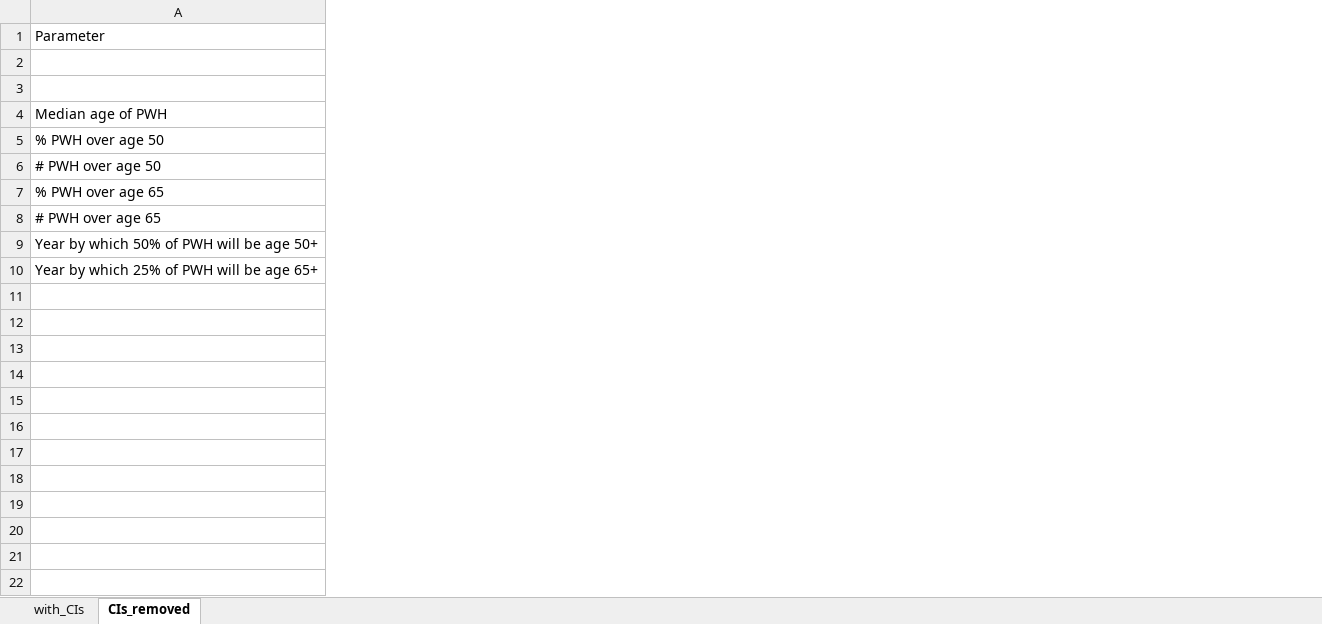
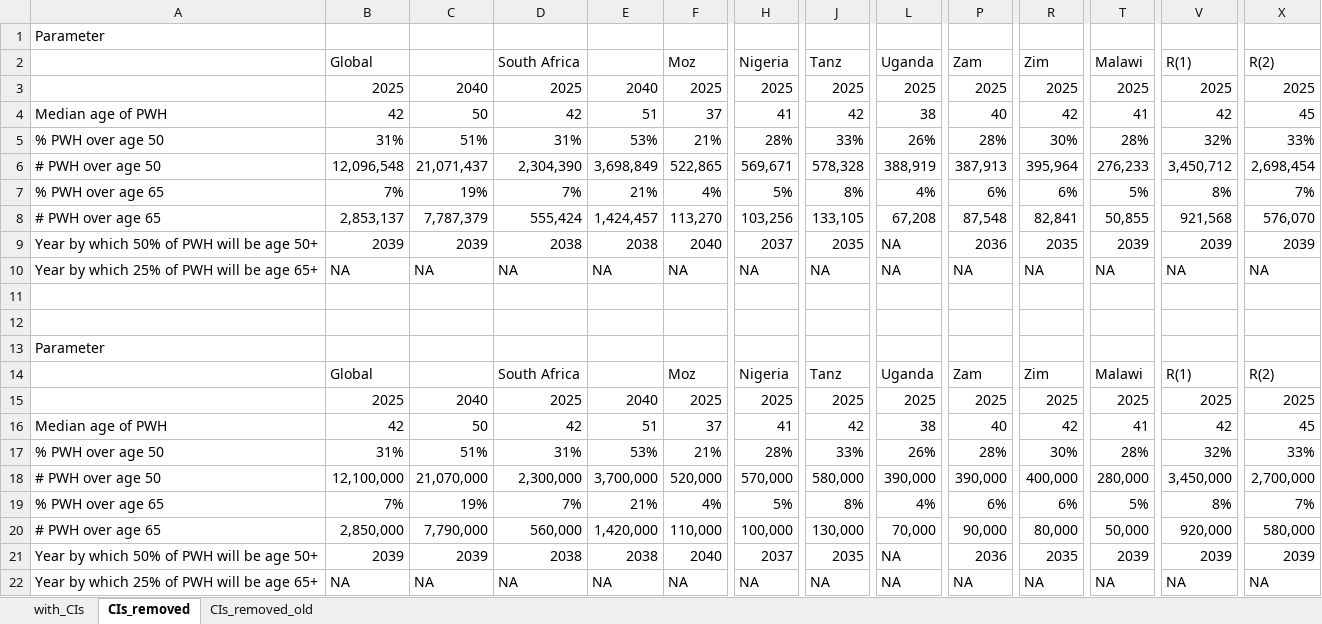
Before and after one commit to mschnure/gmha, an Excel workbook: results/formatted_results_table.xlsx, sheet CIs_removed, drawn as a sheet; only a part is shown, gaps mark what is left out; values as stored, in another font and other column widths than the file's, no borders; rows hold the shown columns only; the diff covers the shown part only; the diff names each change by its address in the sheet, - before the commit and + after, or states it on an @@ line.

```diff
--- a/results/formatted_results_table.xlsx (sheet CIs_removed)
+++ b/results/formatted_results_table.xlsx (sheet CIs_removed)
+sheet tab: CIs_removed_old
+column B, rows 2-10: Global | 2025 | 42 | 31% | 12,096,548 | 7% | 2,853,137 | 2039 | NA
@@ column C unhidden, rows 3-10: 2040 | 50 | 51% | 21,071,437 | 19% | 7,787,379 | 2039 | NA @@
+column D, rows 2-10: South Africa | 2025 | 42 | 31% | 2,304,390 | 7% | 555,424 | 2038 | NA
@@ column E unhidden, rows 3-10: 2040 | 51 | 53% | 3,698,849 | 21% | 1,424,457 | 2038 | NA @@
+column F, rows 2-10: Moz | 2025 | 37 | 21% | 522,865 | 4% | 113,270 | 2040 | NA
+column H, rows 2-10: Nigeria | 2025 | 41 | 28% | 569,671 | 5% | 103,256 | 2037 | NA
+column J, rows 2-10: Tanz | 2025 | 42 | 33% | 578,328 | 8% | 133,105 | 2035 | NA
+column L, rows 2-10: Uganda | 2025 | 38 | 26% | 388,919 | 4% | 67,208 | NA | NA
+column P, rows 2-10: Zam | 2025 | 40 | 28% | 387,913 | 6% | 87,548 | 2036 | NA
+column R, rows 2-10: Zim | 2025 | 42 | 30% | 395,964 | 6% | 82,841 | 2035 | NA
+column T, rows 2-10: Malawi | 2025 | 41 | 28% | 276,233 | 5% | 50,855 | 2039 | NA
+column V, rows 2-10: R(1) | 2025 | 42 | 32% | 3,450,712 | 8% | 921,568 | 2039 | NA
+column X, rows 2-10: R(2) | 2025 | 45 | 33% | 2,698,454 | 7% | 576,070 | 2039 | NA
+row 11: (empty)
+row 12: (empty)
+row 13: Parameter
+row 14:  | Global |  | South Africa |  | Moz | Nigeria | Tanz | Uganda | Zam | Zim | Malawi | R(1) | R(2)
+row 15:  | 2025 | 2040 | 2025 | 2040 | 2025 | 2025 | 2025 | 2025 | 2025 | 2025 | 2025 | 2025 | 2025
+row 16: Median age of PWH | 42 | 50 | 42 | 51 | 37 | 41 | 42 | 38 | 40 | 42 | 41 | 42 | 45
+row 17: % PWH over age 50 | 31% | 51% | 31% | 53% | 21% | 28% | 33% | 26% | 28% | 30% | 28% | 32% | 33%
+row 18: # PWH over age 50 | 12,100,000 | 21,070,000 | 2,300,000 | 3,700,000 | 520,000 | 570,000 | 580,000 | 390,000 | 390,000 | 400,000 | 280,000 | 3,450,000 | 2,700,000
+row 19: % PWH over age 65 | 7% | 19% | 7% | 21% | 4% | 5% | 8% | 4% | 6% | 6% | 5% | 8% | 7%
+row 20: # PWH over age 65 | 2,850,000 | 7,790,000 | 560,000 | 1,420,000 | 110,000 | 100,000 | 130,000 | 70,000 | 90,000 | 80,000 | 50,000 | 920,000 | 580,000
+row 21: Year by which 50% of PWH will be age 50+ | 2039 | 2039 | 2038 | 2038 | 2040 | 2037 | 2035 | NA | 2036 | 2035 | 2039 | 2039 | 2039
+row 22: Year by which 25% of PWH will be age 65+ | NA | NA | NA | NA | NA | NA | NA | NA | NA | NA | NA | NA | NA
```
Also changed, not shown: 9 added columns and 1 removed column elsewhere in this sheet, sheet with_CIs, formulas that keep their value, hidden cells, documentation/PARAMS.xlsx, 3 other files.
